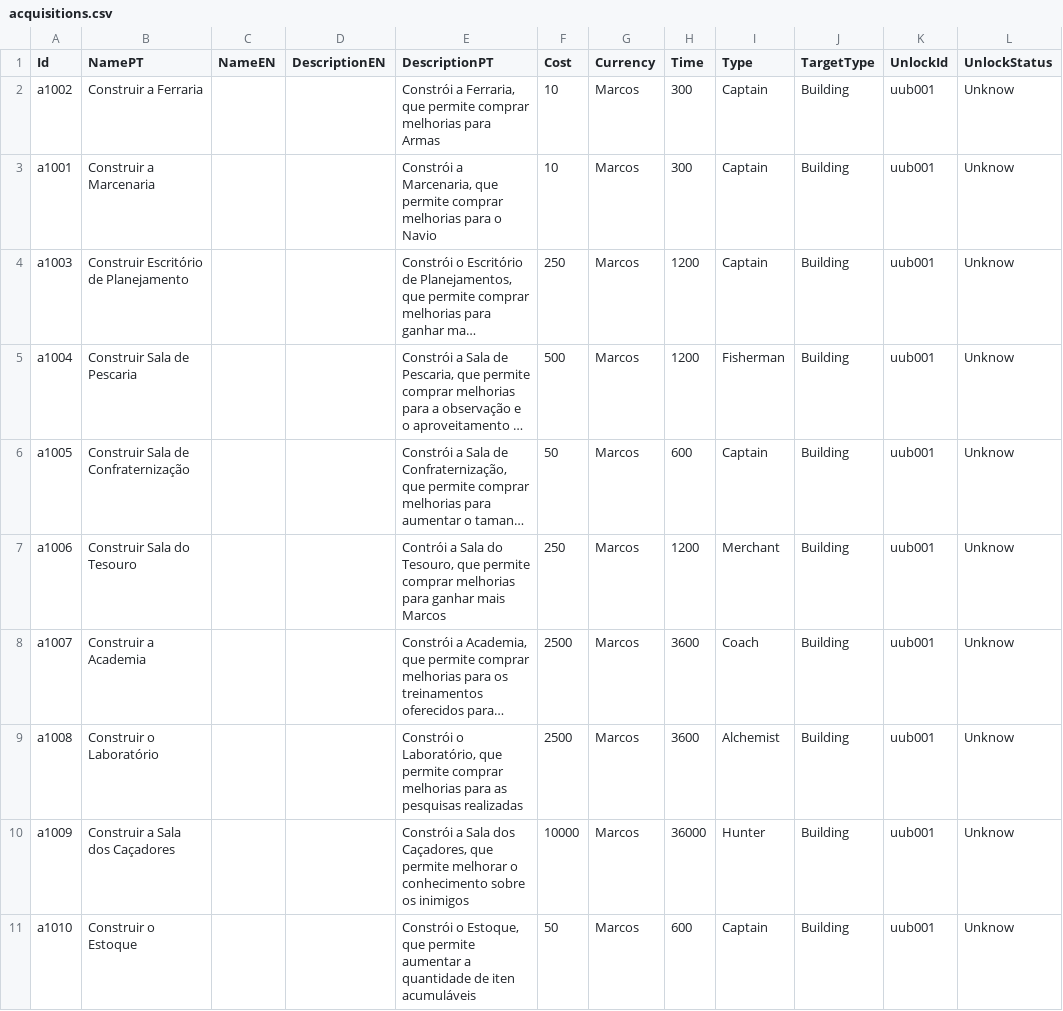
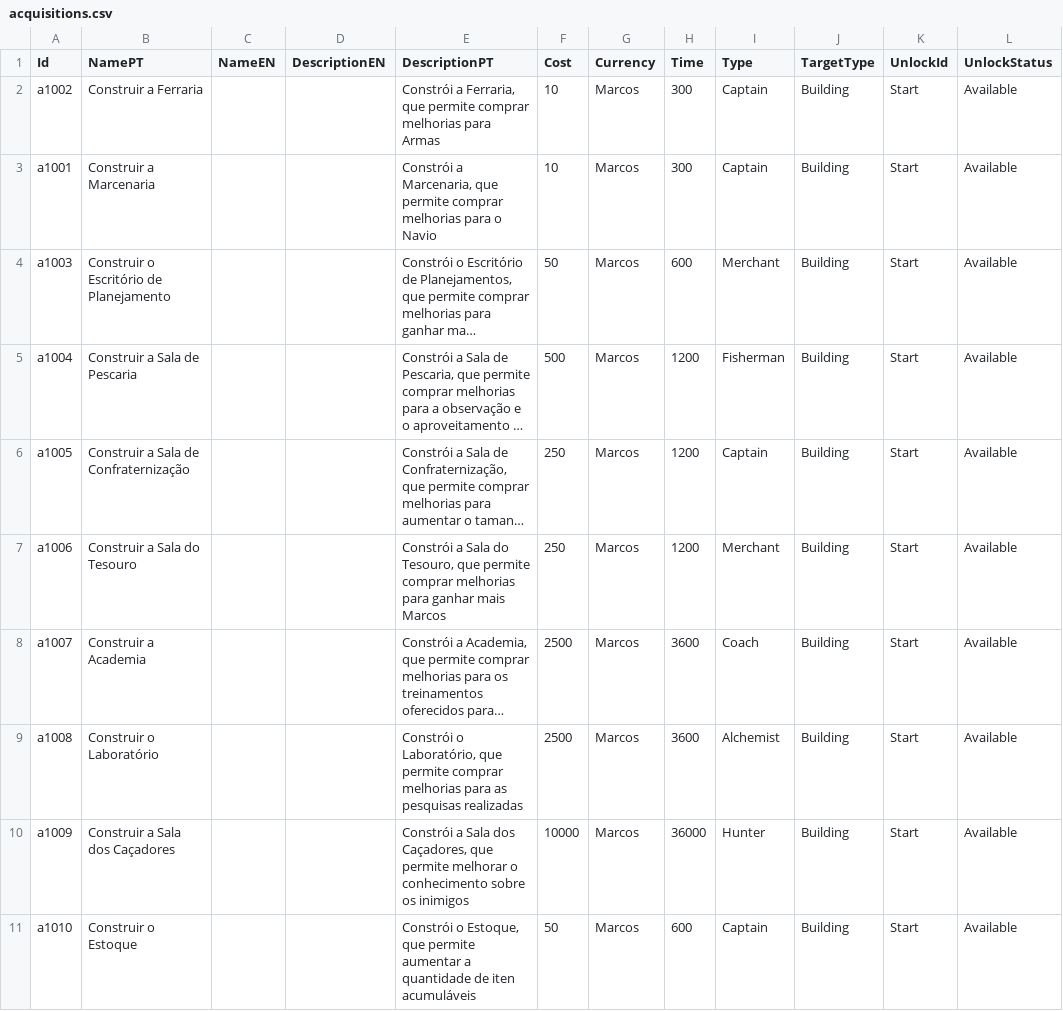
Before and after one commit to mscalvi/TheFactory, a CSV file: CorrentezasIdle/AstraTraveler/Assets/Resources/Data/acquisitions.csv, drawn as a sheet; long unchanged cells end in …; the diff names each change by its address in the sheet, - before the commit and + after, or states it on an @@ line.

```diff
--- a/CorrentezasIdle/AstraTraveler/Assets/Resources/Data/acquisitions.csv
+++ b/CorrentezasIdle/AstraTraveler/Assets/Resources/Data/acquisitions.csv
-K2:K11 (UnlockId): uub001
+K2:K11 (UnlockId): Start
-L2:L11 (UnlockStatus): Unknow
+L2:L11 (UnlockStatus): Available
-B4 (NamePT): Construir Escritório de Planejamento
+B4 (NamePT): Construir o Escritório de Planejamento
-F4 (Cost): 250
+F4 (Cost): 50
-H4 (Time): 1200
+H4 (Time): 600
-I4 (Type): Captain
+I4 (Type): Merchant
-B5 (NamePT): Construir Sala de Pescaria
+B5 (NamePT): Construir a Sala de Pescaria
-B6 (NamePT): Construir Sala de Confraternização
+B6 (NamePT): Construir a Sala de Confraternização
-F6 (Cost): 50
+F6 (Cost): 250
-H6 (Time): 600
+H6 (Time): 1200
-B7 (NamePT): Construir Sala do Tesouro
+B7 (NamePT): Construir a Sala do Tesouro
-E7 (DescriptionPT): Contrói a Sala…
+E7 (DescriptionPT): Constrói a Sala…
```
Also changed, not shown: CorrentezasIdle/AstraTraveler/Assets/Resources/Data/buildings.csv, CorrentezasIdle/AstraTraveler/Assets/Resources/Data/currencies.csv, 44 other files.
